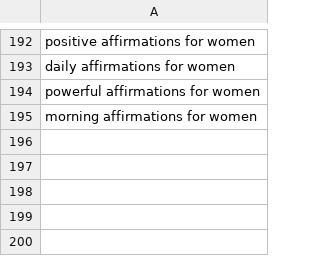
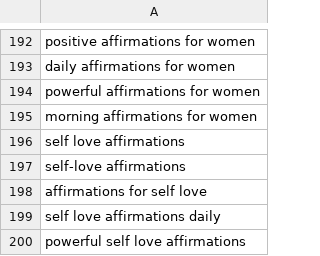
Before and after one commit to charliesheep7/demiwebsite, a CSV file: .claude/skills/demimanifest-blog-writer/written.csv, drawn as a sheet; only a part is shown, gaps mark what is left out.

```diff
--- a/.claude/skills/demimanifest-blog-writer/written.csv
+++ b/.claude/skills/demimanifest-blog-writer/written.csv
@@ -195 +195,6 @@ powerful affirmations for women
 morning affirmations for women
+self love affirmations
+self-love affirmations
+affirmations for self love
+self love affirmations daily
+powerful self love affirmations
```
Also changed, not shown: 2 other files.
